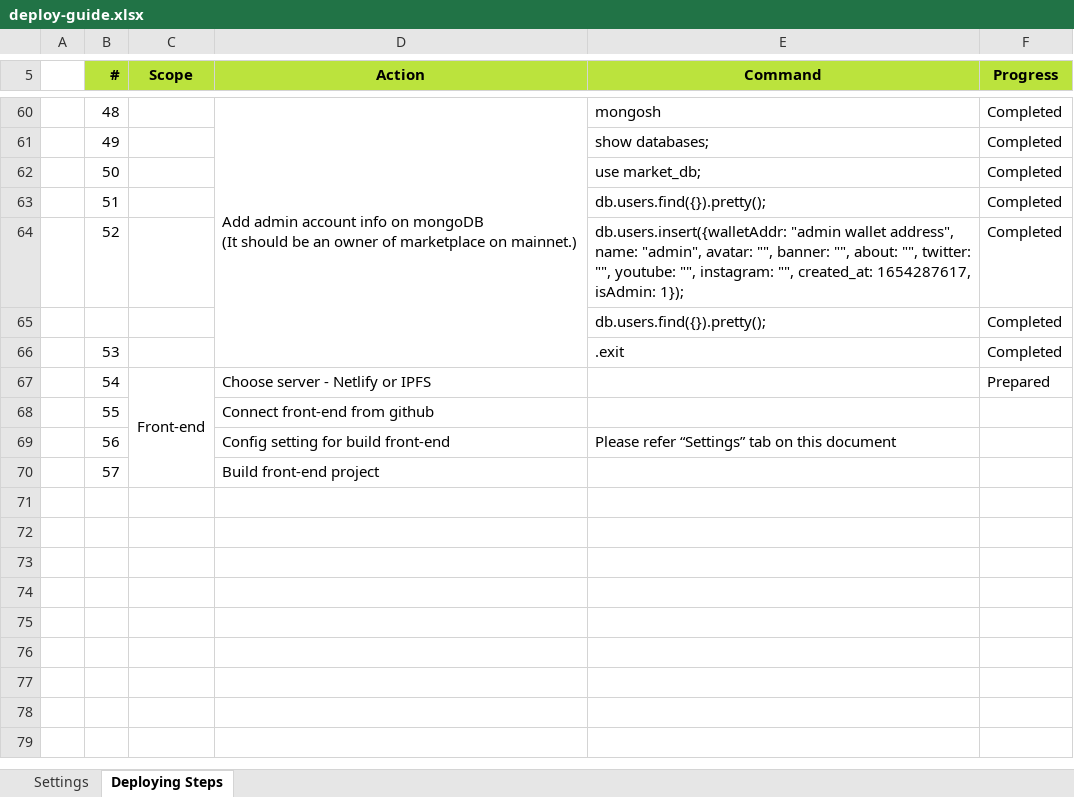
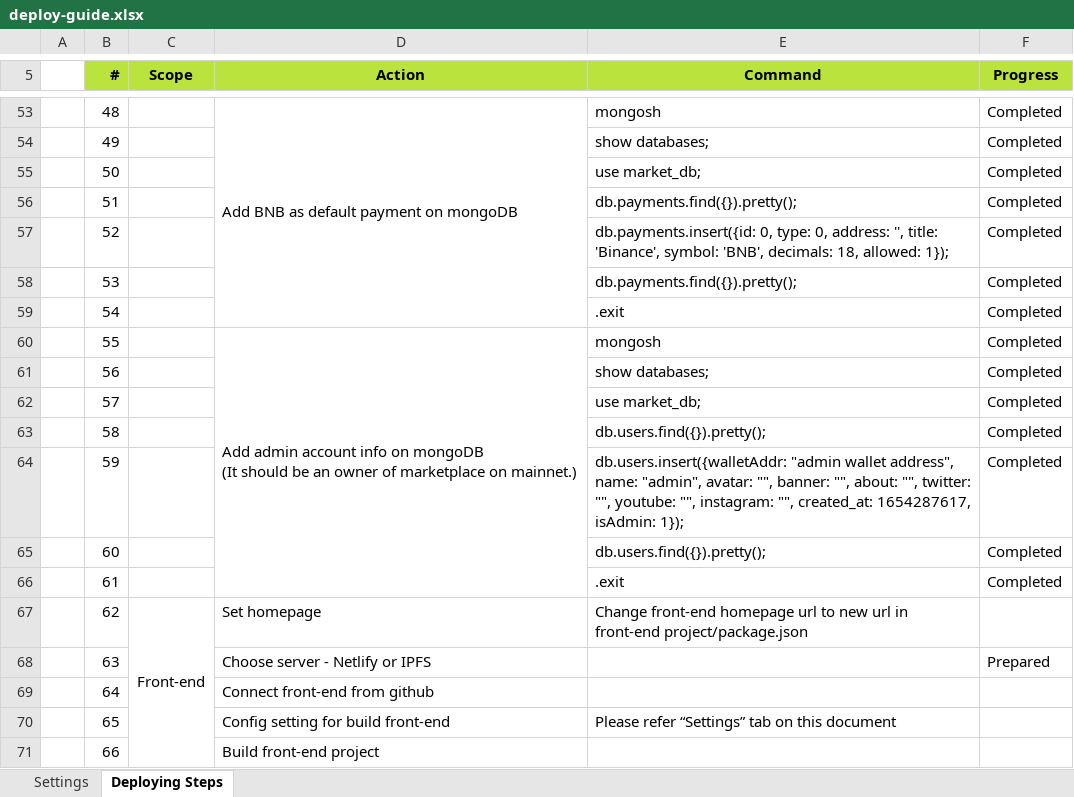
Before and after one commit to blkdot/corsacv2_nft_marketplace, an Excel workbook: deploy-guide.xlsx, sheet Deploying Steps, drawn as a sheet; only a part is shown, gaps mark what is left out; values as stored, in another font and other column widths than the file's, no borders; conditional formats not drawn; removed rows and columns are numbered as before the commit, all else as after; ↵ is a line break in a cell; the diff covers the shown part only; the diff names each change by its address in the sheet, - before the commit and + after, or states it on an @@ line.

Commit message:
updated deploy guide

```diff
--- a/deploy-guide.xlsx (sheet Deploying Steps)
+++ b/deploy-guide.xlsx (sheet Deploying Steps)
-D53 (Action): Add admin account info on mongoDB ↵ (It should be an owner of marketplace on mainnet.)
+D53 (Action): Add BNB as default payment on mongoDB
-D60:D66 merged
+D53:D59 merged
-E56 (Command): db.users.find({}).pretty();
+E56 (Command): db.payments.find({}).pretty();
-E57 (Command): db.users.insert({walletAddr: "admin wallet address", name: "admin", avatar: "", banner: "", about: "", twitter: "", youtube: "", instagram: "", created_at: 1654287617, isAdmin: 1});
+E57 (Command): db.payments.insert({id: 0, type: 0, address: '', title: 'Binance', symbol: 'BNB', decimals: 18, allowed: 1});
-row 65:  |  |  |  | db.users.find({}).pretty(); | Completed
-E58 (Command): .exit
+E58 (Command): db.payments.find({}).pretty();
-C59 (Scope): Front-end
+C59 (Scope): (empty)
-C67:C70 merged
-D59 (Action): Choose server - Netlify or IPFS
+D59 (Action): (empty)
-E59 (Command): (empty)
+E59 (Command): .exit
-F59 (Progress): Prepared
+F59 (Progress): Completed
-D60 (Action): Connect front-end from github
+D60 (Action): Add admin account info on mongoDB ↵ (It should be an owner of marketplace on mainnet.)
+D60:D66 merged
-E60 (Command): (empty)
+E60 (Command): mongosh
-F60:F62 (Progress): (empty)
+F60:F62 (Progress): Completed
-D61 (Action): Config setting for build front-end
+D61 (Action): (empty)
-E61 (Command): Please refer “Settings” tab on this document
+E61 (Command): show databases;
-D62 (Action): Build front-end project
+D62 (Action): (empty)
-E62 (Command): (empty)
+E62 (Command): use market_db;
+row 63:  | 58 |  |  | db.users.find({}).pretty(); | Completed
+row 64:  | 59 |  |  | db.users.insert({walletAddr: "admin wallet address", name: "admin", avatar: "", banner: "", about: "", twitter: "", youtube: "", instagram: "", created_at: 1654287617, isAdmin: 1}); | Completed
+row 65:  | 60 |  |  | db.users.find({}).pretty(); | Completed
+row 66:  | 61 |  |  | .exit | Completed
+row 67:  | 62 | Front-end | Set homepage | Change front-end homepage url to new url in front-end project/package.json
+row 68:  | 63 |  | Choose server - Netlify or IPFS |  | Prepared
+row 69:  | 64 |  | Connect front-end from github
+row 70:  | 65 |  | Config setting for build front-end | Please refer “Settings” tab on this document
+row 71:  | 66 |  | Build front-end project
```
Also changed, not shown: 7 removed rows and merged cells elsewhere in this sheet, sheet Settings.
